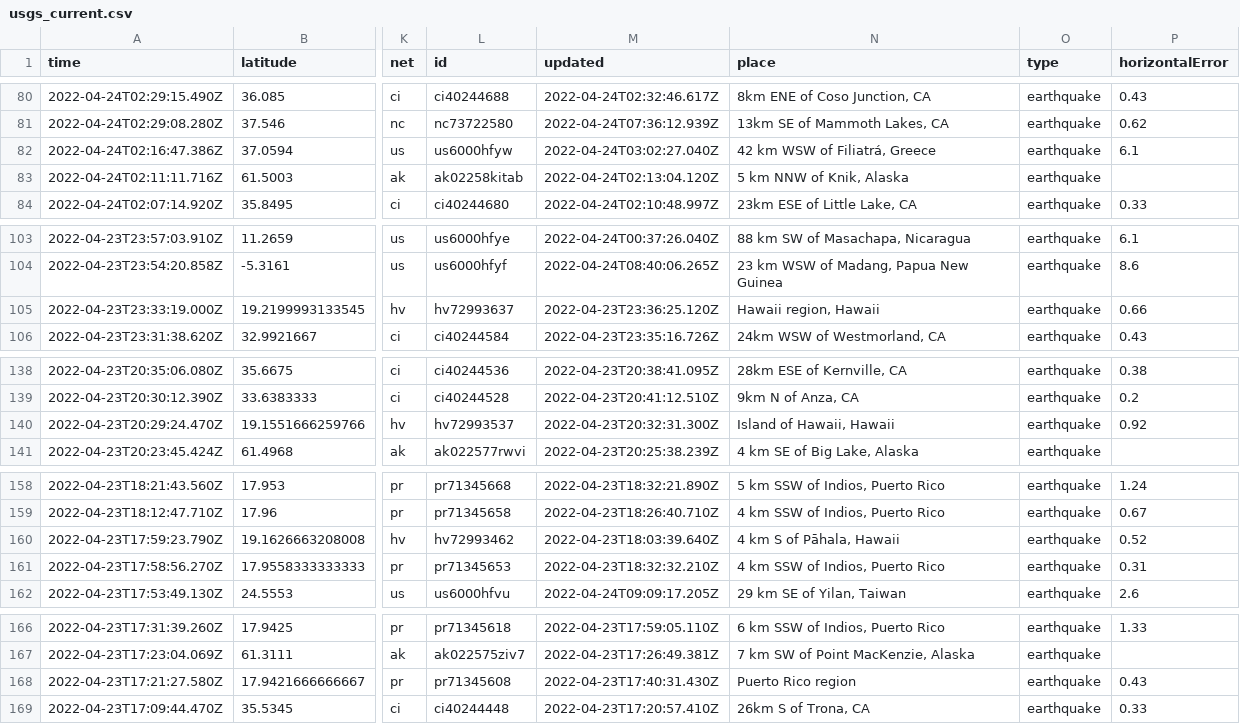
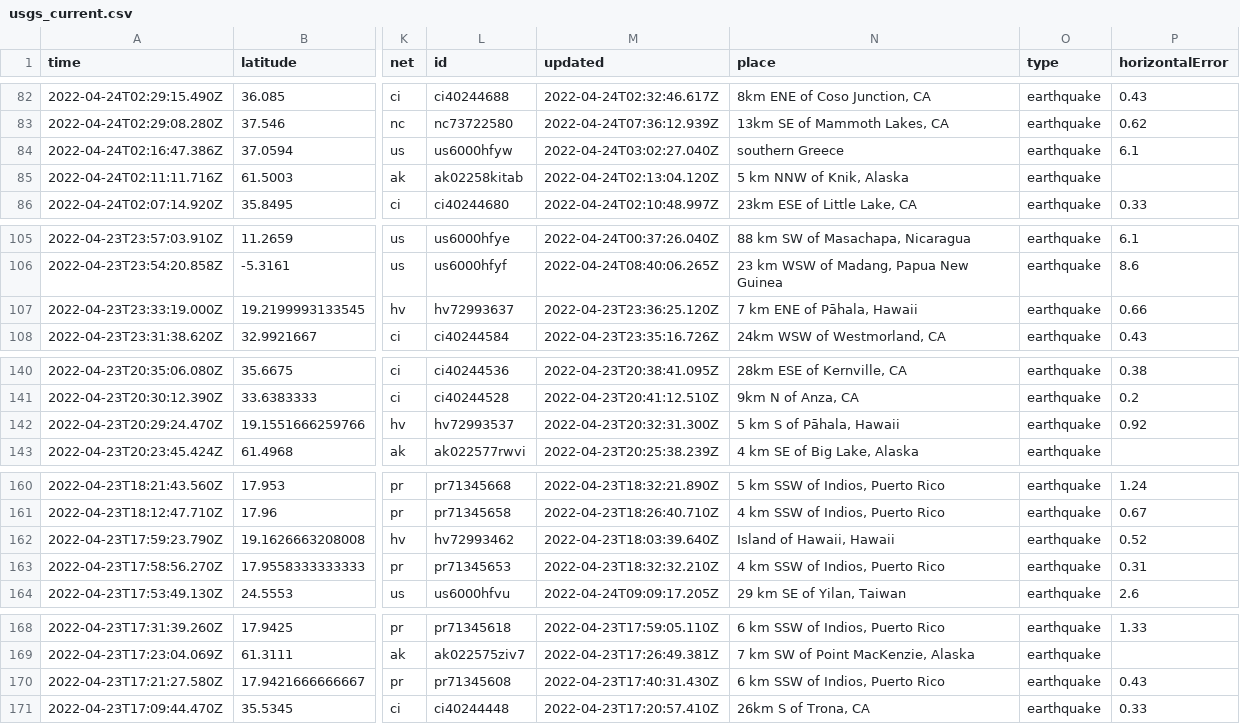
Before and after one commit to kmadden71/my-data-robot, a CSV file: usgs_current.csv, drawn as a sheet; only a part is shown, gaps mark what is left out; addresses are those after the commit; the diff covers the shown part only; the diff names each change by its address in the sheet, - before the commit and + after, or states it on an @@ line.

```diff
--- a/usgs_current.csv
+++ b/usgs_current.csv
-N84 (place): 42 km WSW of Filiatrá, Greece
+N84 (place): southern Greece
-N107 (place): Hawaii region, Hawaii
+N107 (place): 7 km ENE of Pāhala, Hawaii
-N142 (place): Island of Hawaii, Hawaii
+N142 (place): 5 km S of Pāhala, Hawaii
-N162 (place): 4 km S of Pāhala, Hawaii
+N162 (place): Island of Hawaii, Hawaii
-N170 (place): Puerto Rico region
+N170 (place): 6 km SSW of Indios, Puerto Rico
```
Also changed, not shown: 2 added rows, 4 removed rows and 4 edited cells elsewhere in this file.
